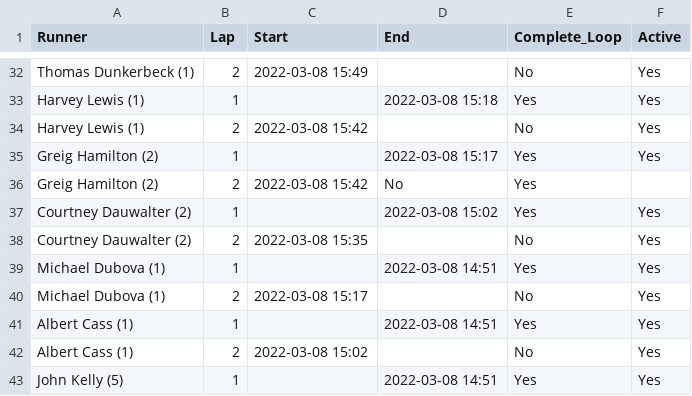
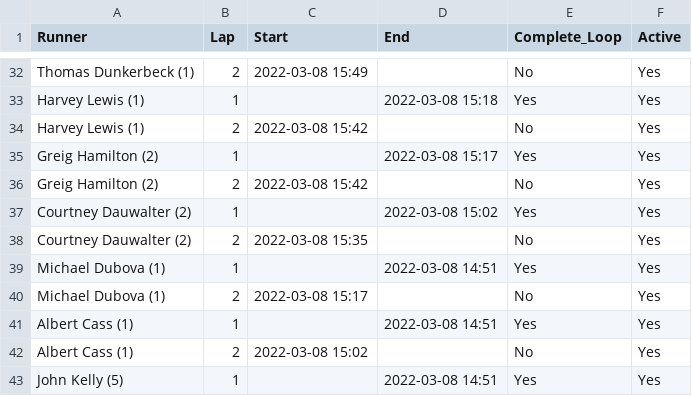
Before and after one commit to johnsug/barkley_plots, a CSV file: 2022_results.csv, drawn as a sheet; only a part is shown, gaps mark what is left out.

Commit message:
Update 2022_results.csv

```diff
--- a/2022_results.csv
+++ b/2022_results.csv
@@ -35,3 +35,3 @@ Harvey Lewis (1),2,2022-03-08 15:42,,No,Yes
 Greig Hamilton (2),1,,2022-03-08 15:17,Yes,Yes
-Greig Hamilton (2),2,2022-03-08 15:42,No,Yes
+Greig Hamilton (2),2,2022-03-08 15:42,,No,Yes
 Courtney Dauwalter (2),1,,2022-03-08 15:02,Yes,Yes
```
